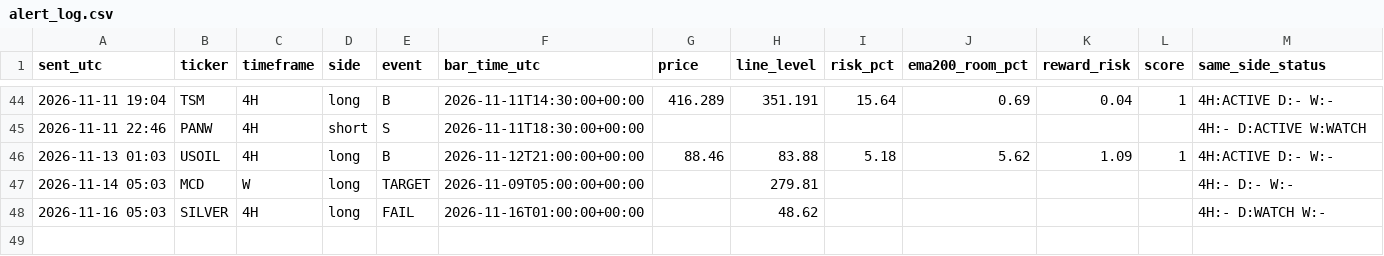
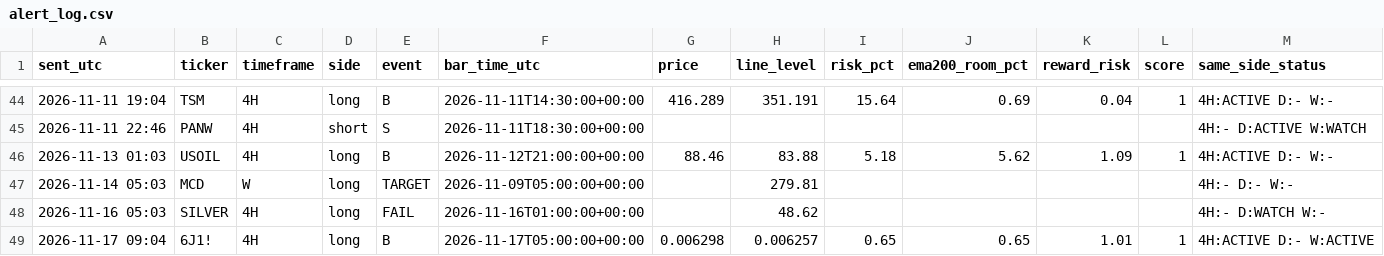
Before and after one commit to pkgfinance2022/rsi-scanner, a CSV file: alert_log.csv, drawn as a sheet; only a part is shown, gaps mark what is left out.

```diff
--- a/alert_log.csv
+++ b/alert_log.csv
@@ -48 +48,2 @@ sent_utc,ticker,timeframe,side,event,bar_time_utc,price,line_level,risk_pct,ema2
 2026-11-16 05:03,SILVER,4H,long,FAIL,2026-11-16T01:00:00+00:00,,48.62,,,,,4H:- D:WATCH W:-
+2026-11-17 09:04,6J1!,4H,long,B,2026-11-17T05:00:00+00:00,0.006298,0.006257,0.65,0.65,1.01,1,4H:ACTIVE D:- W:ACTIVE
```
